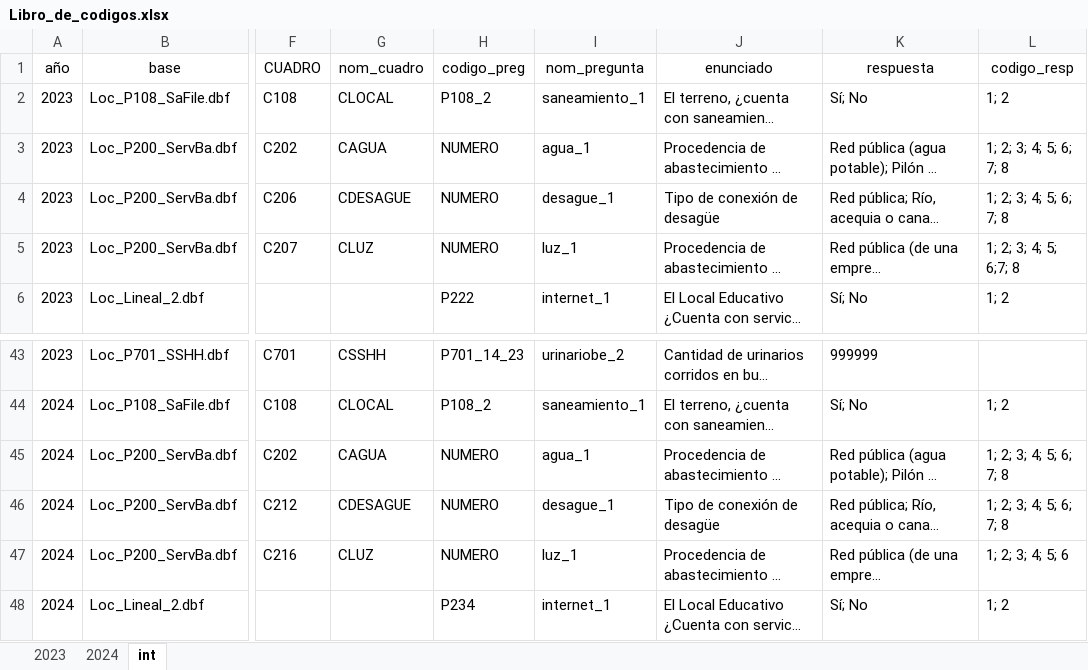
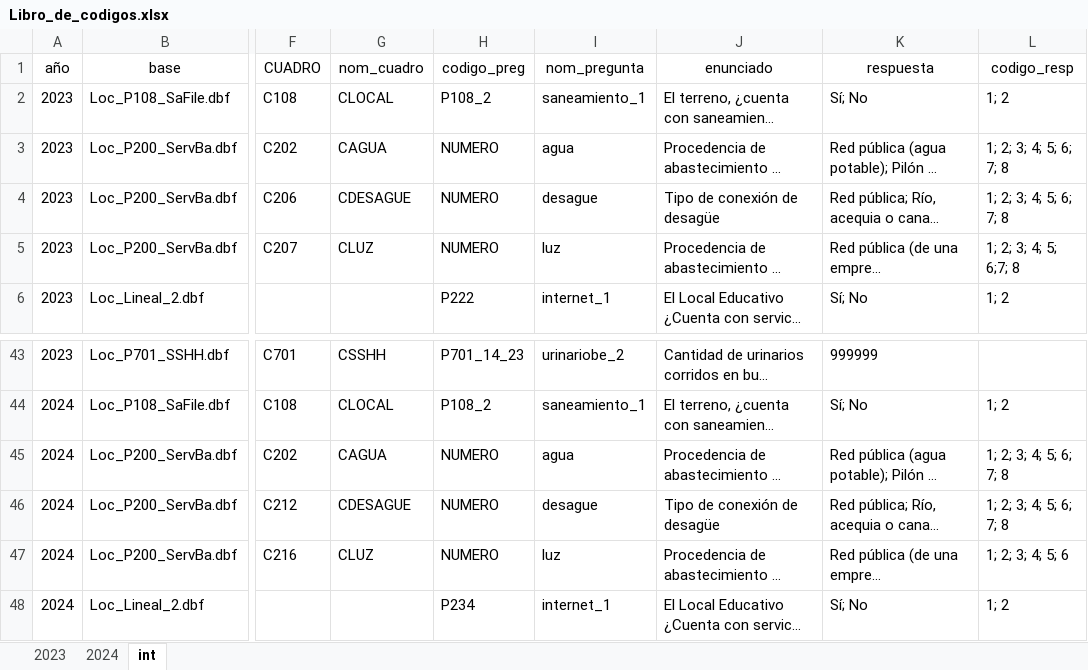
Before and after one commit to Manumarc/Indicadores-censo-escolar, an Excel workbook: Libro_de_codigos.xlsx, sheet int, drawn as a sheet; only a part is shown, gaps mark what is left out; long unchanged cells end in …; values as stored, in another font and other column widths than the file's, no borders; the diff names each change by its address in the sheet, - before the commit and + after, or states it on an @@ line.

Commit message:
Add files via upload

```diff
--- a/Libro_de_codigos.xlsx (sheet int)
+++ b/Libro_de_codigos.xlsx (sheet int)
-I3 (nom_pregunta): agua_1
+I3 (nom_pregunta): agua
-I4 (nom_pregunta): desague_1
+I4 (nom_pregunta): desague
-I5 (nom_pregunta): luz_1
+I5 (nom_pregunta): luz
-I45 (nom_pregunta): agua_1
+I45 (nom_pregunta): agua
-I46 (nom_pregunta): desague_1
+I46 (nom_pregunta): desague
-I47 (nom_pregunta): luz_1
+I47 (nom_pregunta): luz
```
